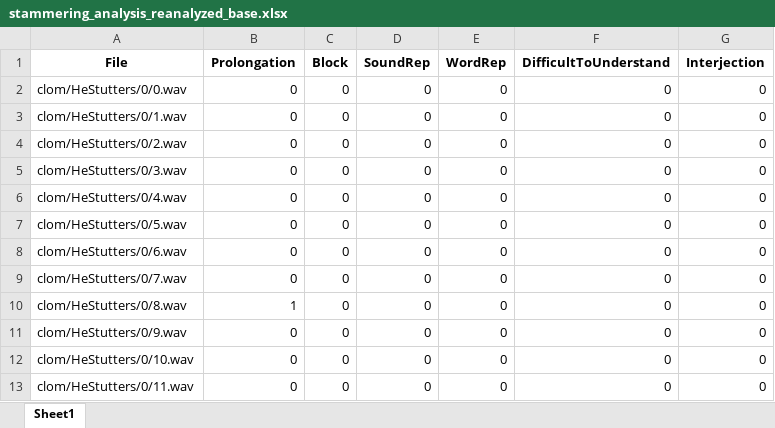
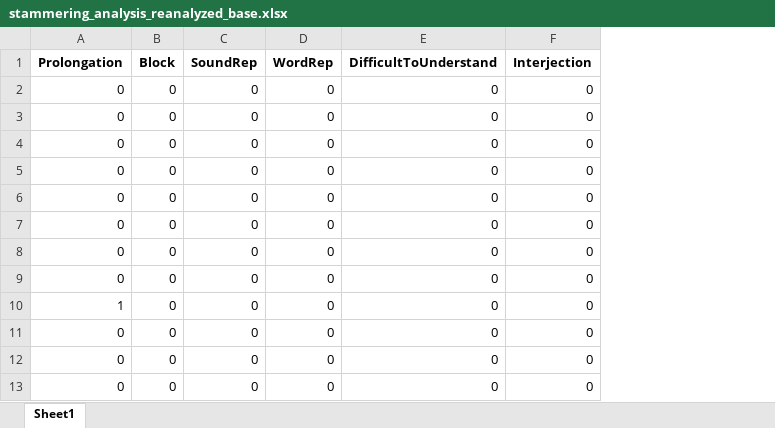
Before and after one commit to Aagam-ML/Stammering_identification_with_LLMs, an Excel workbook: Practical/Packages/Predicted_Labels/chatgpt4/stammering_analysis_reanalyzed_base.xlsx, sheet Sheet1, drawn as a sheet; only a part is shown; values as stored, in another font and other column widths than the file's, no borders; the diff names each change by its address in the sheet, - before the commit and + after, or states it on an @@ line.

```diff
--- a/Practical/Packages/Predicted_Labels/chatgpt4/stammering_analysis_reanalyzed_base.xlsx (sheet Sheet1)
+++ b/Practical/Packages/Predicted_Labels/chatgpt4/stammering_analysis_reanalyzed_base.xlsx (sheet Sheet1)
-column A (File), rows 2-13: clom/HeStutters/0/0.wav | clom/HeStutters/0/1.wav | clom/HeStutters/0/2.wav | clom/HeStutters/0/3.wav | clom/HeStutters/0/4.wav | clom/HeStutters/0/5.wav | clom/HeStutters/0/6.wav | clom/HeStutters/0/7.wav | clom/HeStutters/0/8.wav | clom/HeStutters/0/9.wav | clom/HeStutters/0/10.wav | clom/HeStutters/0/11.wav
```
Also changed, not shown: 2 other files.
